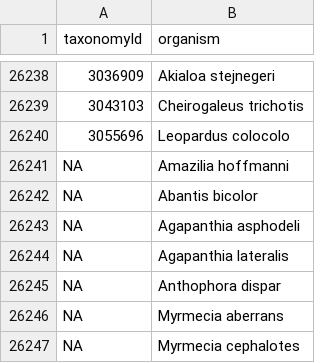
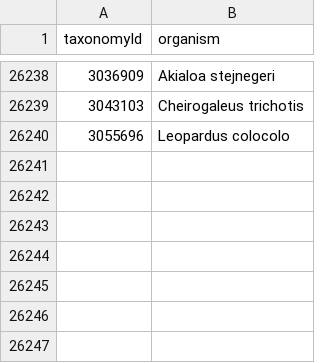
Before and after one commit to acidgenomics/r-acidgenomes, a CSV file: data-raw/mapNcbiTaxId.csv, drawn as a sheet; only a part is shown, gaps mark what is left out.

```diff
--- a/data-raw/mapNcbiTaxId.csv
+++ b/data-raw/mapNcbiTaxId.csv
@@ -26240,8 +26240 @@
 3055696,"Leopardus colocolo"
-NA,"Amazilia hoffmanni"
-NA,"Abantis bicolor"
-NA,"Agapanthia asphodeli"
-NA,"Agapanthia lateralis"
-NA,"Anthophora dispar"
-NA,"Myrmecia aberrans"
-NA,"Myrmecia cephalotes"
```
Also changed, not shown: 2 other files.
